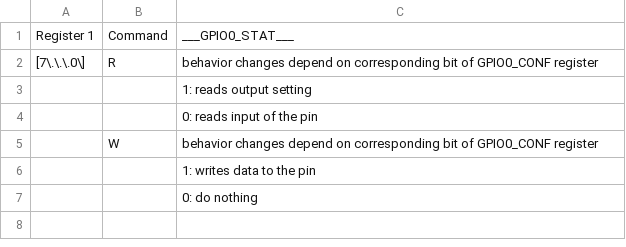
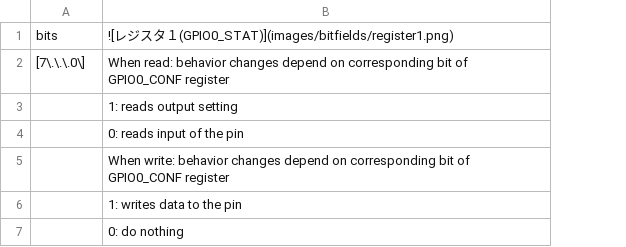
Before and after one commit to K4zuki/tinyI2C, a CSV file: doc/data/register1.csv, drawn as a sheet; removed rows and columns are numbered as before the commit, all else as after; the diff names each change by its address in the sheet, - before the commit and + after, or states it on an @@ line.

Commit message:
[ DOC ] start using bitfield for register description tables
- register 0
- register 1

```diff
--- a/doc/data/register1.csv
+++ b/doc/data/register1.csv
-column B, rows 2-5: R |  |  | W
-row 1: Register 1 | Command | ___GPIO0_STAT___
+row 1: bits | ![レジスタ１(GPIO0_STAT)](images/bitfields/register1.png)
-B2: behavior changes…
+B2: When read: behavior changes…
-B5: behavior changes…
+B5: When write: behavior changes…
```
Also changed, not shown: 3 other files.
